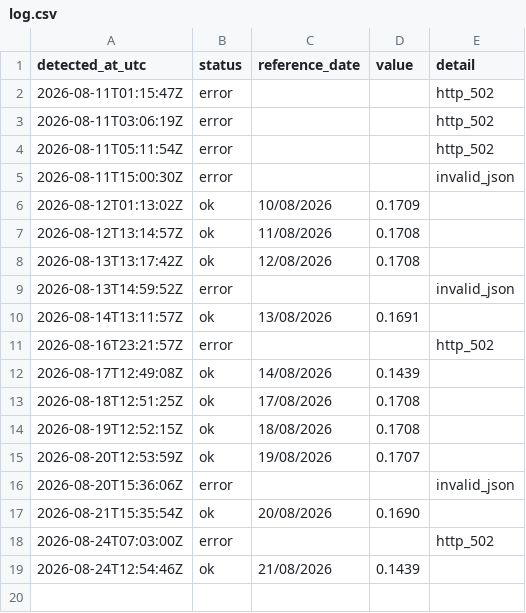
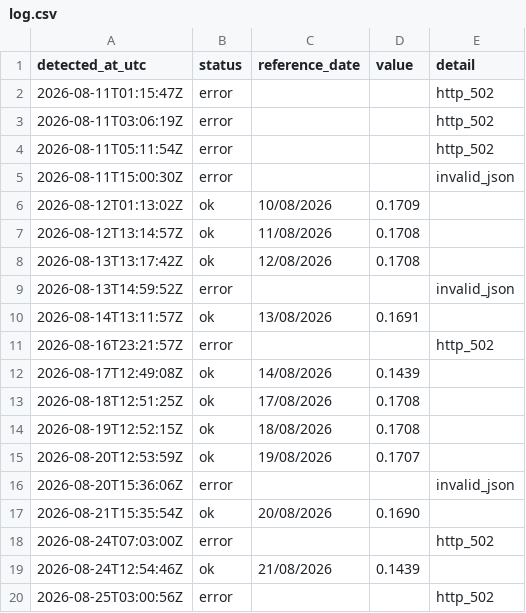
Before and after one commit to luispaulopinto/tr_test, a CSV file: log.csv, drawn as a sheet.

```diff
--- a/log.csv
+++ b/log.csv
@@ -19 +19,2 @@ detected_at_utc;status;reference_date;value;detail
 2026-08-24T12:54:46Z;ok;21/08/2026;0.1439;
+2026-08-25T03:00:56Z;error;;;http_502
```
